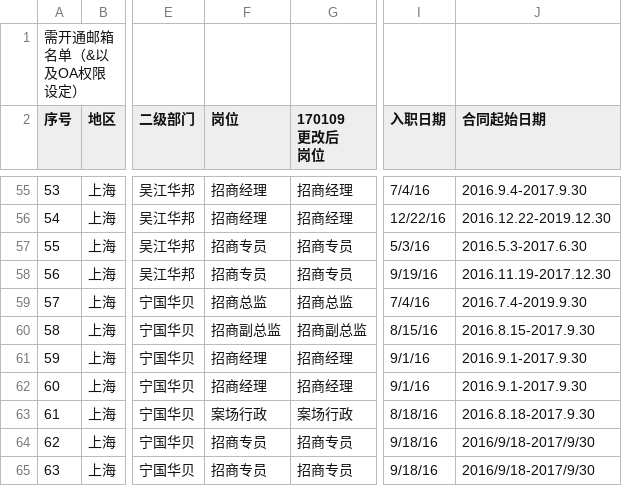
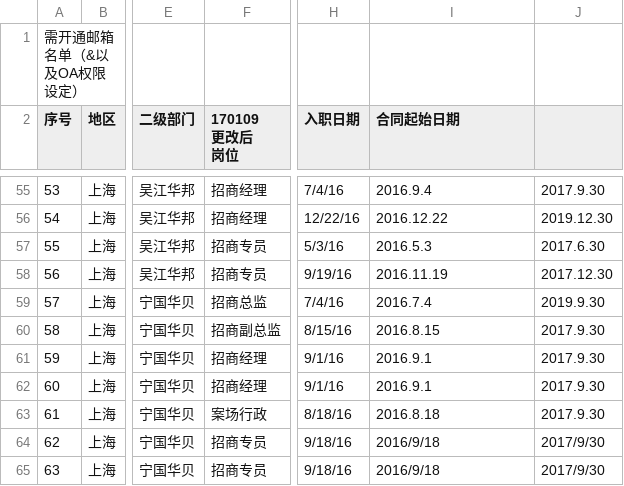
Before and after one commit to doDomoGu/songtang_app, a CSV file: ucenter/users/import_date/sh.csv, drawn as a sheet; only a part is shown, gaps mark what is left out; removed rows and columns are numbered as before the commit, all else as after; the diff covers the shown part only; the diff names each change by its address in the sheet, - before the commit and + after, or states it on an @@ line.

```diff
--- a/ucenter/users/import_date/sh.csv
+++ b/ucenter/users/import_date/sh.csv
-column F (岗位), rows 55-65: 招商经理 | 招商经理 | 招商专员 | 招商专员 | 招商总监 | 招商副总监 | 招商经理 | 招商经理 | 案场行政 | 招商专员 | 招商专员
+column J, rows 55-65: 2017.9.30 | 2019.12.30 | 2017.6.30 | 2017.12.30 | 2019.9.30 | 2017.9.30 | 2017.9.30 | 2017.9.30 | 2017.9.30 | 2017/9/30 | 2017/9/30
-I55 (合同起始日期): 2016.9.4-2017.9.30
+I55 (合同起始日期): 2016.9.4
-I56 (合同起始日期): 2016.12.22-2019.12.30
+I56 (合同起始日期): 2016.12.22
-I57 (合同起始日期): 2016.5.3-2017.6.30
+I57 (合同起始日期): 2016.5.3
-I58 (合同起始日期): 2016.11.19-2017.12.30
+I58 (合同起始日期): 2016.11.19
-I59 (合同起始日期): 2016.7.4-2019.9.30
+I59 (合同起始日期): 2016.7.4
-I60 (合同起始日期): 2016.8.15-2017.9.30
+I60 (合同起始日期): 2016.8.15
-I61:I62 (合同起始日期): 2016.9.1-2017.9.30
+I61:I62 (合同起始日期): 2016.9.1
-I63 (合同起始日期): 2016.8.18-2017.9.30
+I63 (合同起始日期): 2016.8.18
-I64:I65 (合同起始日期): 2016/9/18-2017/9/30
+I64:I65 (合同起始日期): 2016/9/18
```
Also changed, not shown: 51 edited cells elsewhere in this file, 8 other files.
